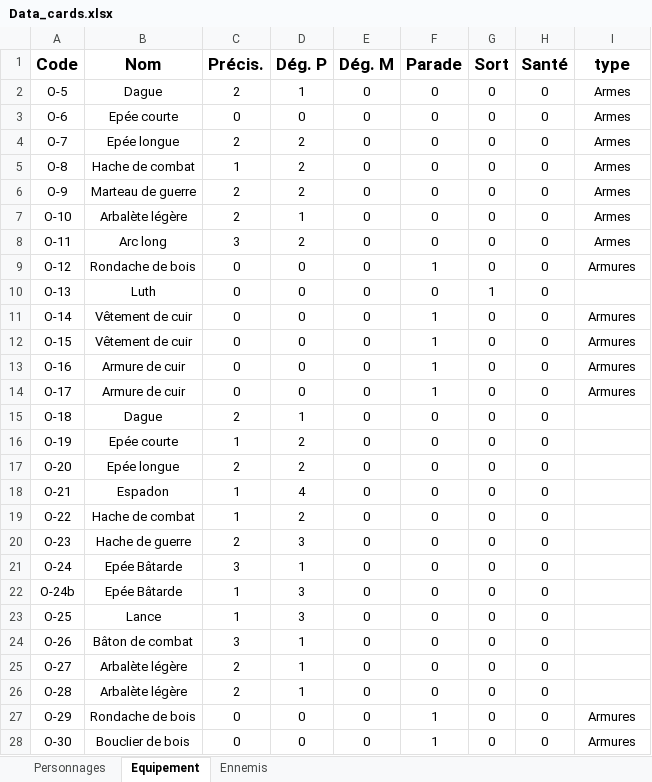
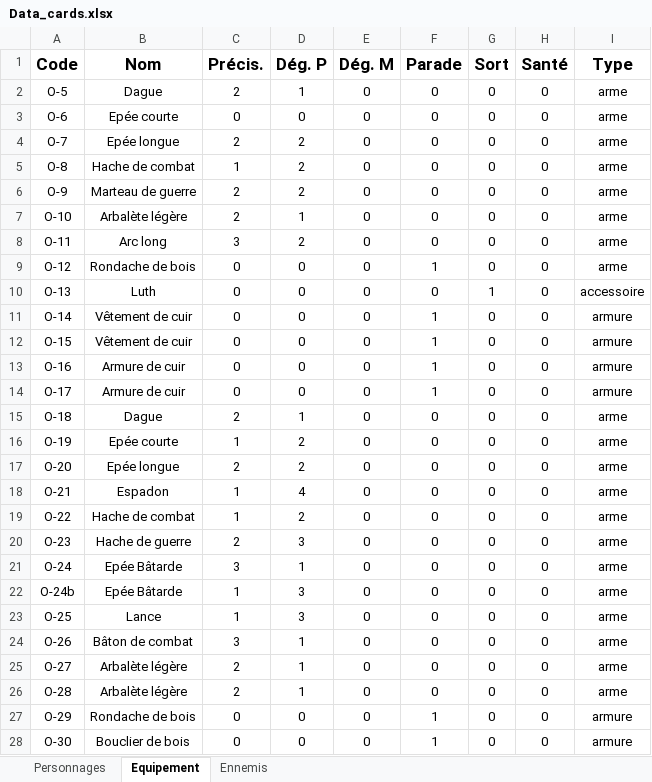
Before and after one commit to christophebidouj/periples-public, an Excel workbook: data/Data_cards.xlsx, sheet Equipement, drawn as a sheet; only a part is shown; values as stored, in another font and other column widths than the file's, no borders; the diff covers the shown part only; the diff names each change by its address in the sheet, - before the commit and + after, or states it on an @@ line.

```diff
--- a/data/Data_cards.xlsx (sheet Equipement)
+++ b/data/Data_cards.xlsx (sheet Equipement)
-I1: type
+I1: Type
-I2:I8 (Type): Armes
+I2:I8 (Type): arme
-I9 (Type): Armures
+I9 (Type): arme
-I10 (Type): (empty)
+I10 (Type): accessoire
-I11:I14 (Type): Armures
+I11:I14 (Type): armure
-I15:I26 (Type): (empty)
+I15:I26 (Type): arme
-I27:I28 (Type): Armures
+I27:I28 (Type): armure
```
Also changed, not shown: 25 edited cells elsewhere in this sheet, 6 other files.
